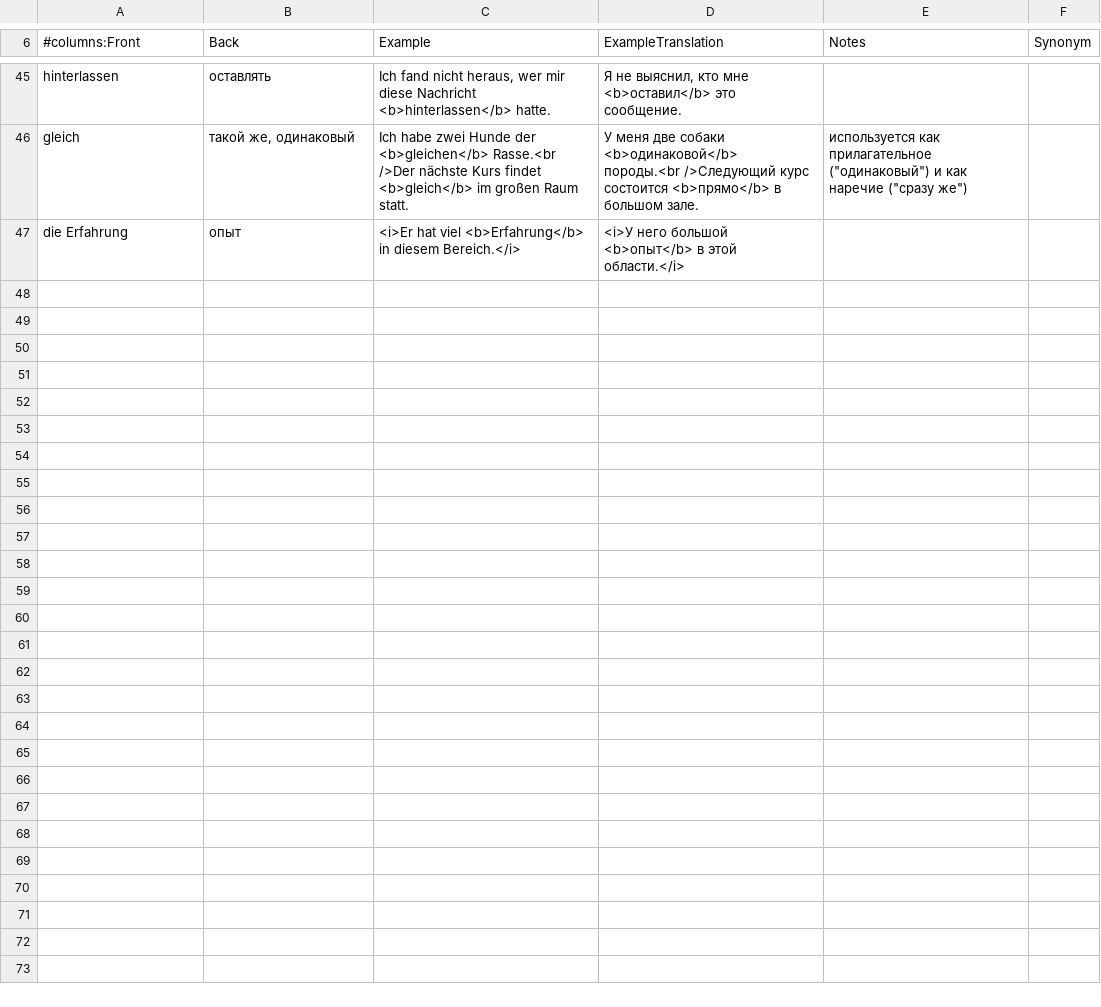
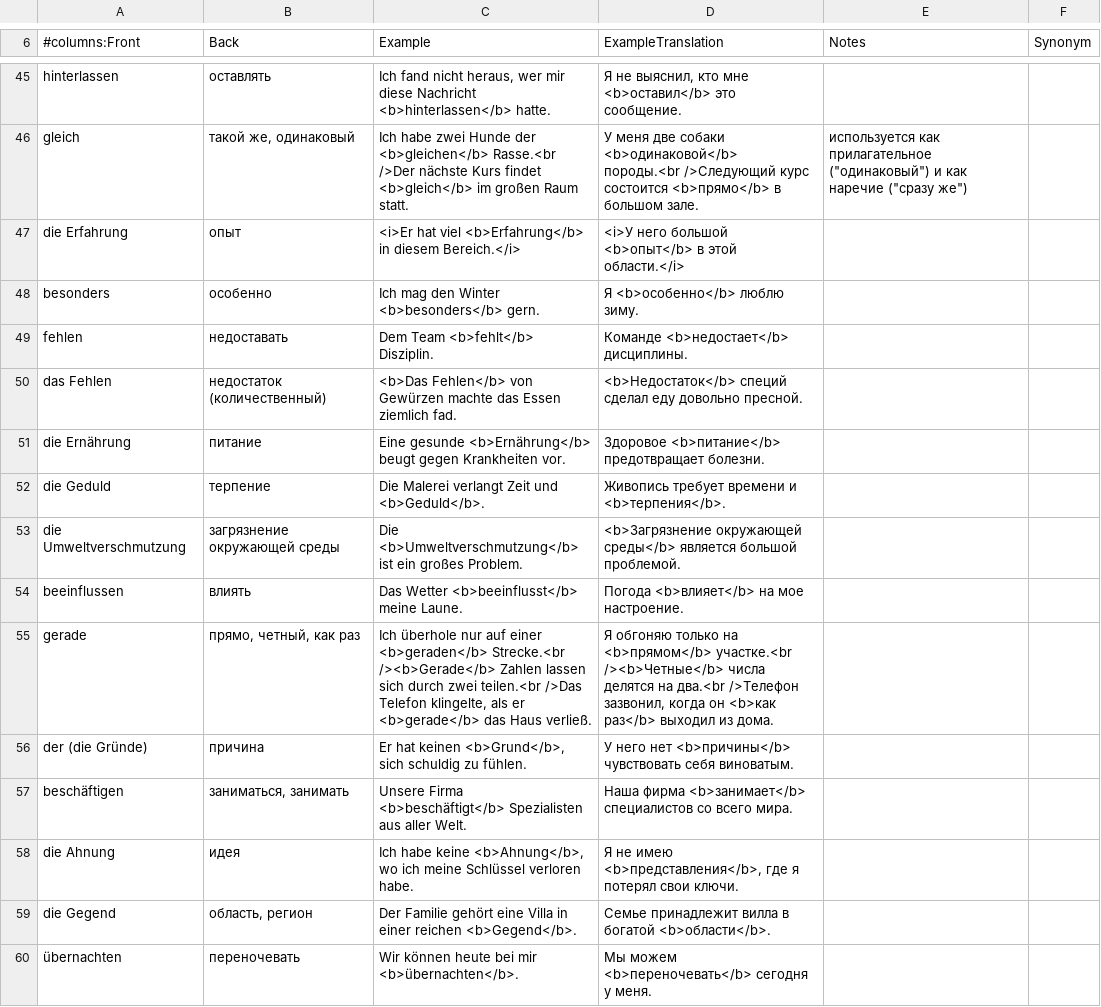
Before and after one commit to thebix/anki, a CSV file: app/anki/import/016-exam-b1-book-words.csv, drawn as a sheet; only a part is shown, gaps mark what is left out.

Commit message:
chore(anki): words

```diff
--- a/app/anki/import/016-exam-b1-book-words.csv
+++ b/app/anki/import/016-exam-b1-book-words.csv
@@ -47 +47,14 @@ gleich;такой же, одинаковый;Ich habe zwei Hunde der <b>gleichen
 die Erfahrung;опыт;<i>Er hat viel <b>Erfahrung</b> in diesem Bereich.</i>;<i>У него большой <b>опыт</b> в этой области.</i>;;;
+besonders;особенно;Ich mag den Winter <b>besonders</b> gern.;Я <b>особенно</b> люблю зиму.;;;
+fehlen;недоставать;Dem Team <b>fehlt</b> Disziplin.;Команде <b>недостает</b> дисциплины.;;;
+das Fehlen;недостаток (количественный);<b>Das Fehlen</b> von Gewürzen machte das Essen ziemlich fad.;<b>Недостаток</b> специй сделал еду довольно пресной.;;;
+die Ernährung;питание;Eine gesunde <b>Ernährung</b> beugt gegen Krankheiten vor.;Здоровое <b>питание</b> предотвращает болезни.;;;
+die Geduld;терпение;Die Malerei verlangt Zeit und <b>Geduld</b>.;Живопись требует времени и <b>терпения</b>.;;;
+die Umweltverschmutzung;загрязнение окружающей среды;Die <b>Umweltverschmutzung</b> ist ein großes Problem.;<b>Загрязнение окружающей среды</b> является большой проблемой.;;;
+beeinflussen;влиять;Das Wetter <b>beeinflusst</b> meine Laune.;Погода <b>влияет</b> на мое настроение.;;;
+gerade;прямо, четный, как раз;Ich überhole nur auf einer <b>geraden</b> Strecke.<br /><b>Gerade</b> Zahlen lassen sich durch zwei teilen.<br />Das Telefon klingelte, als er <b>gerade</b> das Haus verließ.;Я обгоняю только на <b>прямом</b> участке.<br /><b>Четные</b> числа делятся на два.<br />Телефон зазвонил, когда он <b>как раз</b> выходил из дома.;;;
+der (die Gründe);причина;Er hat keinen <b>Grund</b>, sich schuldig zu fühlen.;У него нет <b>причины</b> чувствовать себя виноватым.;;;
+beschäftigen;заниматься, занимать;Unsere Firma <b>beschäftigt</b> Spezialisten aus aller Welt.;Наша фирма <b>занимает</b> специалистов со всего мира.;;;
+die Ahnung;идея;Ich habe keine <b>Ahnung</b>, wo ich meine Schlüssel verloren habe.;Я не имею <b>представления</b>, где я потерял свои ключи.;;;
+die Gegend;область, регион;Der Familie gehört eine Villa in einer reichen <b>Gegend</b>.;Семье принадлежит вилла в богатой <b>области</b>.;;;
+übernachten;переночевать;Wir können heute bei mir <b>übernachten</b>.;Мы можем <b>переночевать</b> сегодня у меня.;;;
```
Also changed, not shown: app/anki/import/018-exam-b1-expression.csv, 1 other file.
